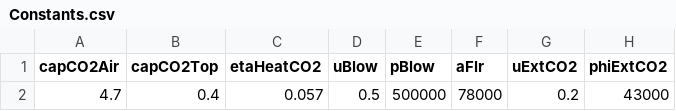
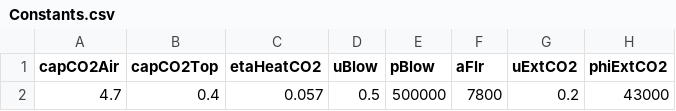
Before and after one commit to tiviluson/Greenhouse-Dynamic-System, a CSV file: Constants.csv, drawn as a sheet; only a part is shown; the diff names each change by its address in the sheet, - before the commit and + after, or states it on an @@ line.

Commit message:
Update aFlr from 78k to 7k8

```diff
--- a/Constants.csv
+++ b/Constants.csv
-F2 (aFlr): 78000
+F2 (aFlr): 7800
```
